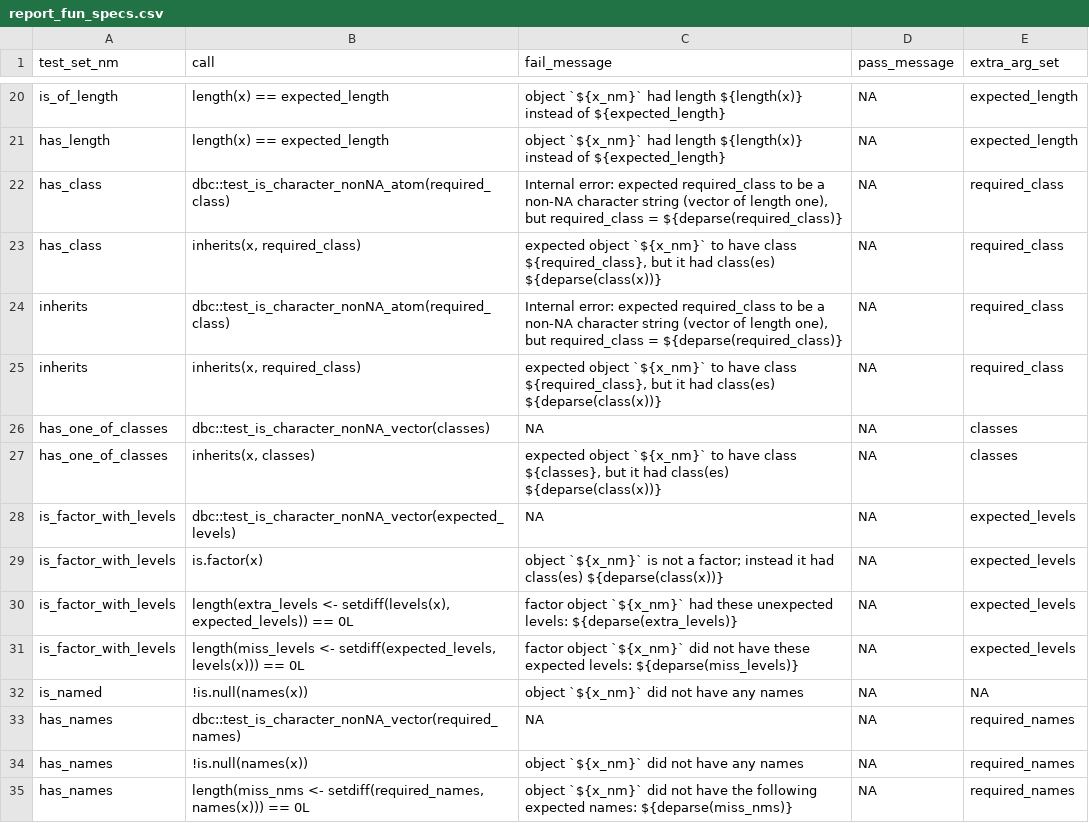
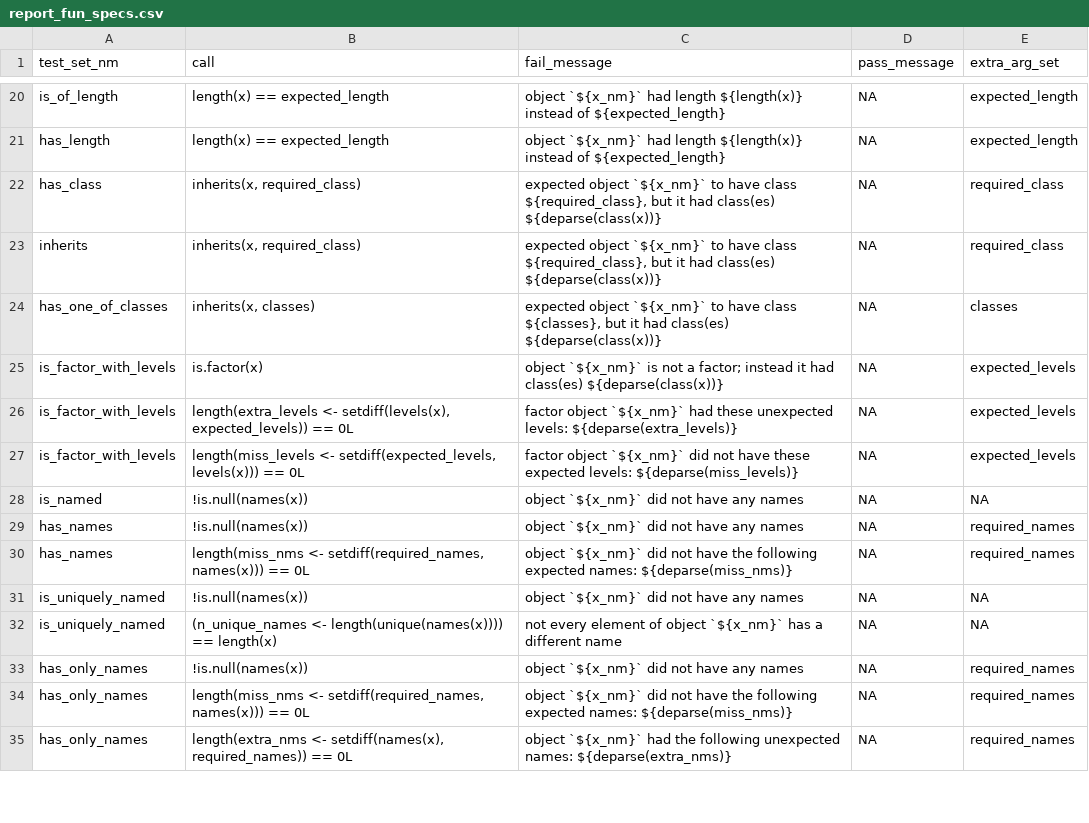
Before and after one commit to FinnishCancerRegistry/dbc, a CSV file: data-raw/report_fun_specs.csv, drawn as a sheet; only a part is shown, gaps mark what is left out; the shorter side is filled out with more unchanged rows; the diff covers the shown part only; the diff names each change by its address in the sheet, - before the commit and + after, or states it on an @@ line.

```diff
--- a/data-raw/report_fun_specs.csv
+++ b/data-raw/report_fun_specs.csv
-row 22: has_class | dbc::test_is_character_nonNA_atom(required_class) | Internal error: expected required_class to be a non-NA character string (vector of length one), but required_class = ${deparse(required_class)} | NA | required_class
-row 24: inherits | dbc::test_is_character_nonNA_atom(required_class) | Internal error: expected required_class to be a non-NA character string (vector of length one), but required_class = ${deparse(required_class)} | NA | required_class
-row 26: has_one_of_classes | dbc::test_is_character_nonNA_vector(classes) | NA | NA | classes
-row 28: is_factor_with_levels | dbc::test_is_character_nonNA_vector(expected_levels) | NA | NA | expected_levels
-row 33: has_names | dbc::test_is_character_nonNA_vector(required_names) | NA | NA | required_names
```
Also changed, not shown: 10 removed rows and 5 edited cells elsewhere in this file.
